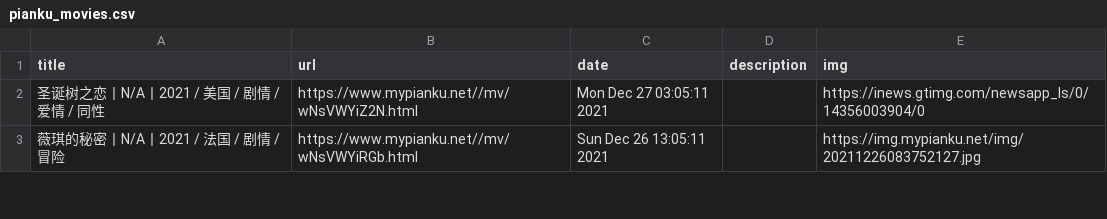
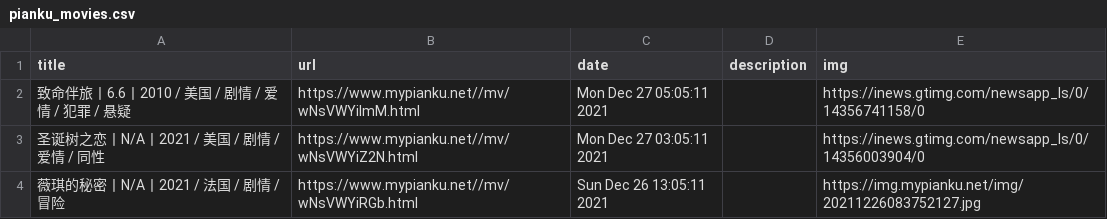
Before and after one commit to c-chen0902/rss, a CSV file: pianku_movies.csv, drawn as a sheet; only a part is shown; the diff names each change by its address in the sheet, - before the commit and + after, or states it on an @@ line.

```diff
--- a/pianku_movies.csv
+++ b/pianku_movies.csv
+row 2: 致命伴旅丨6.6丨2010 / 美国 / 剧情 / 爱情 / 犯罪 / 悬疑 | https://www.mypianku.net//mv/wNsVWYilmM.html | Mon Dec 27 05:05:11 2021 |  | https://inews.gtimg.com/newsapp_ls/0/14356741158/0
```
Also changed, not shown: it之家win11资讯.csv, pianku_tv_hot.csv, 27 other files.
